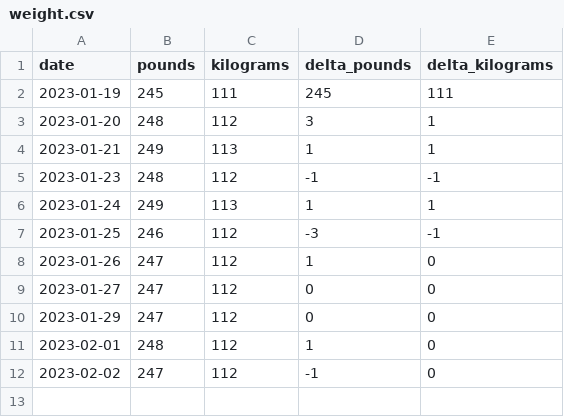
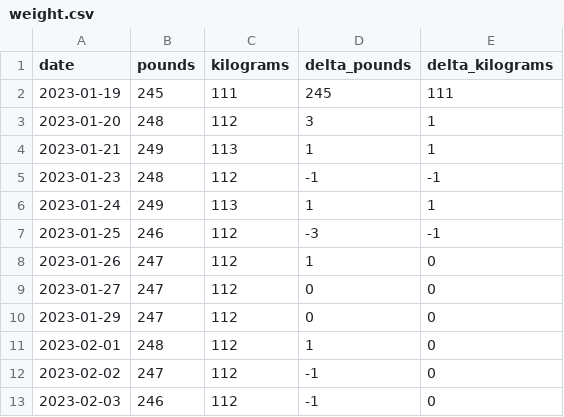
Before and after one commit to sudofox/weight, a CSV file: data/weight.csv, drawn as a sheet.

Commit message:
246

```diff
--- a/data/weight.csv
+++ b/data/weight.csv
@@ -12 +12,2 @@ date,pounds,kilograms,delta_pounds,delta_kilograms
 2023-02-02,247,112,-1,0
+2023-02-03,246,112,-1,0
```
